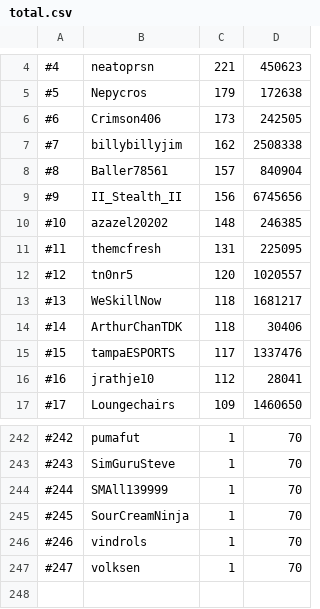
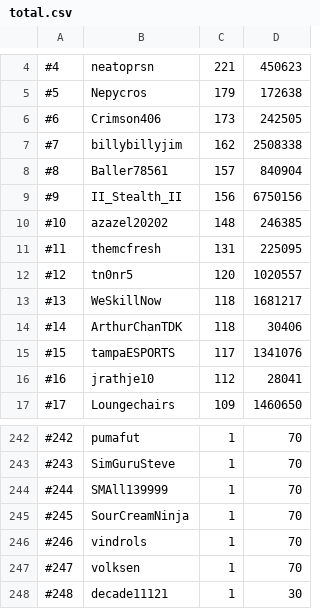
Before and after one commit to skillscape/skillscape, a CSV file: Skillbot/Hiscores/total.csv, drawn as a sheet; only a part is shown, gaps mark what is left out.

```diff
--- a/Skillbot/Hiscores/total.csv
+++ b/Skillbot/Hiscores/total.csv
@@ -8,3 +8,3 @@
 #8, Baller78561, 157, 840904
-#9, II_Stealth_II, 156, 6745656
+#9, II_Stealth_II, 156, 6750156
 #10, azazel20202, 148, 246385
@@ -14,3 +14,3 @@
 #14, ArthurChanTDK, 118, 30406
-#15, tampaESPORTS, 117, 1337476
+#15, tampaESPORTS, 117, 1341076
 #16, jrathje10, 112, 28041
@@ -247 +247,2 @@
 #247, volksen, 1, 70
+#248, decade11121, 1, 30
```
Also changed, not shown: Skillbot/Hiscores/fishing.csv, Skillbot/Hiscores/woodcutting.csv.
